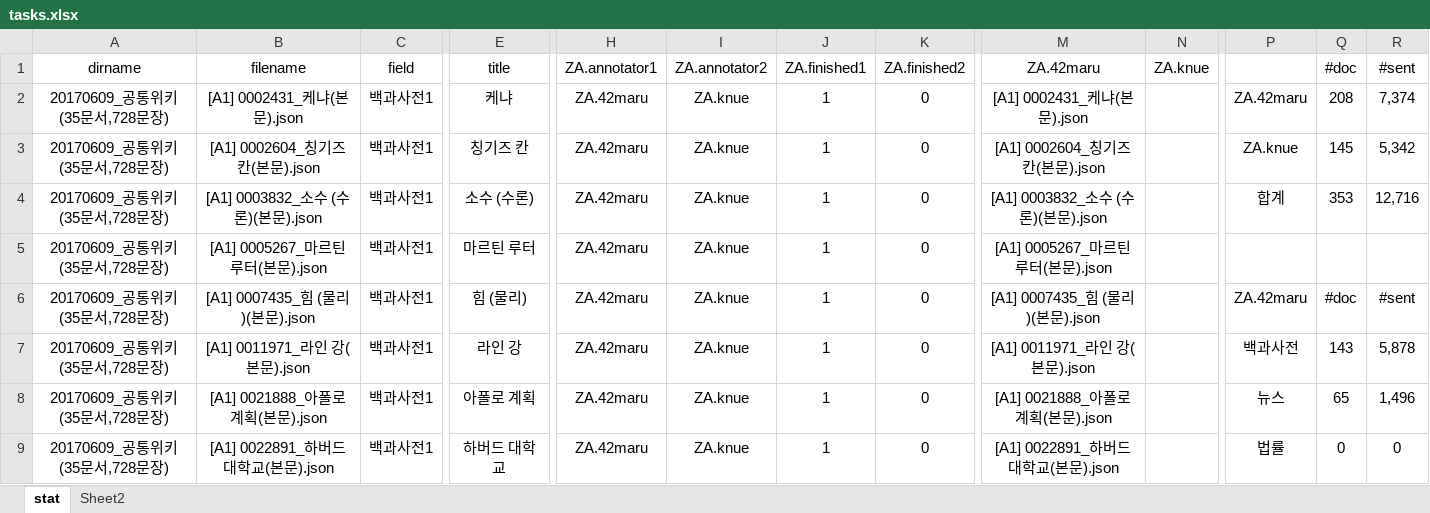
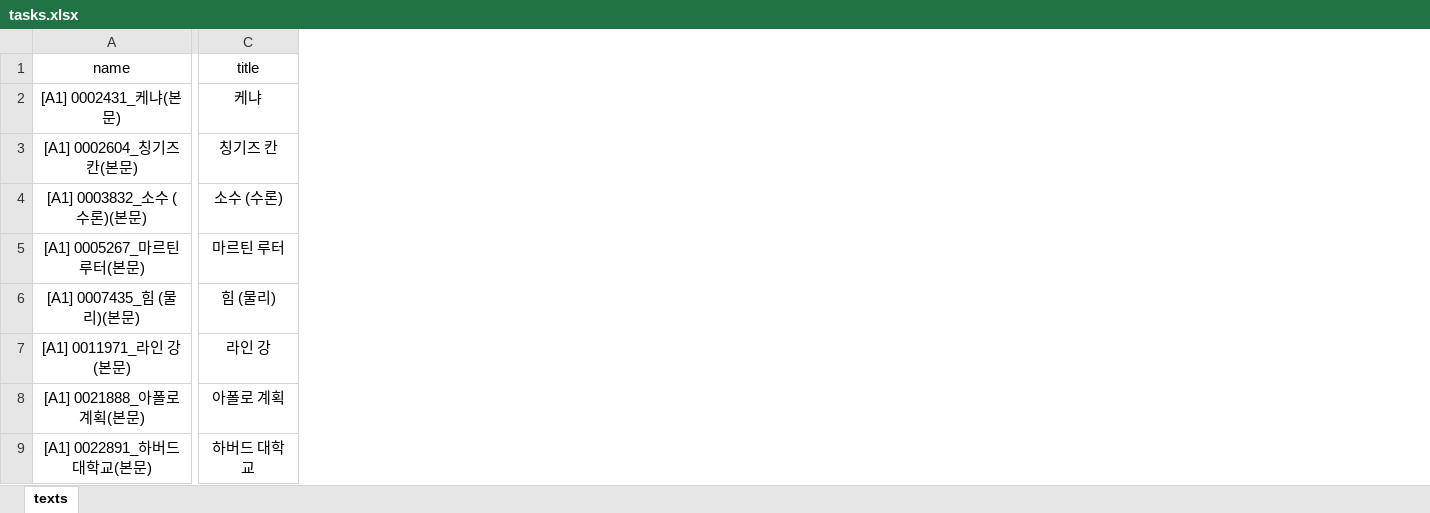
Before and after one commit to chrisjihee/WiseAnn, an Excel workbook: data/tasks.xlsx, sheet texts, drawn as a sheet; only a part is shown, gaps mark what is left out; values as stored, in another font and other column widths than the file's, no borders; removed rows and columns are numbered as before the commit, all else as after; the diff covers the shown part only; the diff names each change by its address in the sheet, - before the commit and + after, or states it on an @@ line.

```diff
--- a/data/tasks.xlsx (sheet texts)
+++ b/data/tasks.xlsx (sheet texts)
-sheet tab: stat
+sheet tab: texts
-sheet tab: Sheet2
-column A (dirname), rows 2-9: all 20170609_공통위키(35문서,728문장)
-column B (filename), rows 2-9: [A1] 0002431_케냐(본문).json | [A1] 0002604_칭기즈 칸(본문).json | [A1] 0003832_소수 (수론)(본문).json | [A1] 0005267_마르틴 루터(본문).json | [A1] 0007435_힘 (물리)(본문).json | [A1] 0011971_라인 강(본문).json | [A1] 0021888_아폴로 계획(본문).json | [A1] 0022891_하버드 대학교(본문).json
-column C (field), rows 2-9: all 백과사전1
+column A (name), rows 2-9: [A1] 0002431_케냐(본문) | [A1] 0002604_칭기즈 칸(본문) | [A1] 0003832_소수 (수론)(본문) | [A1] 0005267_마르틴 루터(본문) | [A1] 0007435_힘 (물리)(본문) | [A1] 0011971_라인 강(본문) | [A1] 0021888_아폴로 계획(본문) | [A1] 0022891_하버드 대학교(본문)
-column H (ZA.annotator1), rows 2-9: all ZA.42maru
-column I (ZA.annotator2), rows 2-9: all ZA.knue
-column J (ZA.finished1), rows 2-9: all 1
-column K (ZA.finished2), rows 2-9: all 0
-column M (ZA.42maru), rows 2-9: [A1] 0002431_케냐(본문).json | [A1] 0002604_칭기즈 칸(본문).json | [A1] 0003832_소수 (수론)(본문).json | [A1] 0005267_마르틴 루터(본문).json | [A1] 0007435_힘 (물리)(본문).json | [A1] 0011971_라인 강(본문).json | [A1] 0021888_아폴로 계획(본문).json | [A1] 0022891_하버드 대학교(본문).json
-column N (ZA.knue), empty
-column P, rows 2-9: ZA.42maru | ZA.knue | 합계 |  | ZA.42maru | 백과사전 | 뉴스 | 법률
-column Q (#doc), rows 2-9: 208 | 145 | 353 |  | #doc | 143 | 65 | 0
-column R (#sent), rows 2-9: 7,374 | 5,342 | 12,716 |  | #sent | 5,878 | 1,496 | 0
```
Also changed, not shown: 2 added columns, 6 removed columns and 1 edited cell elsewhere in this sheet, 13 other files.
